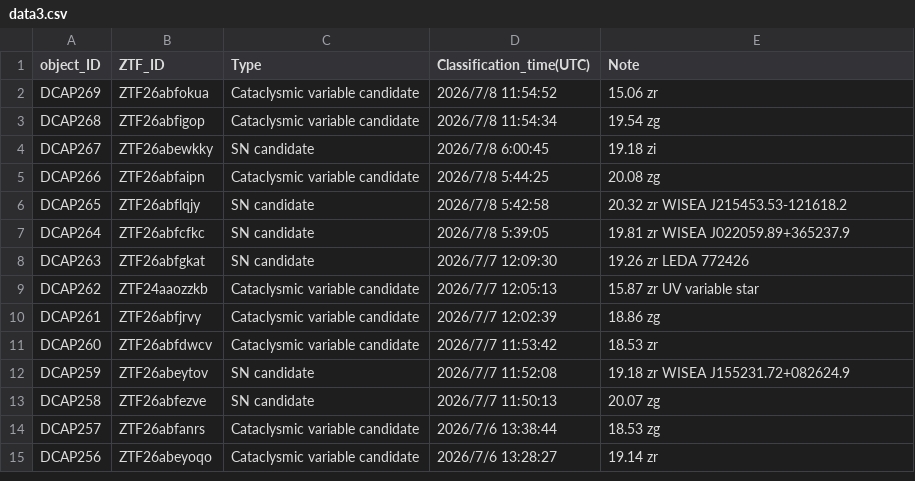
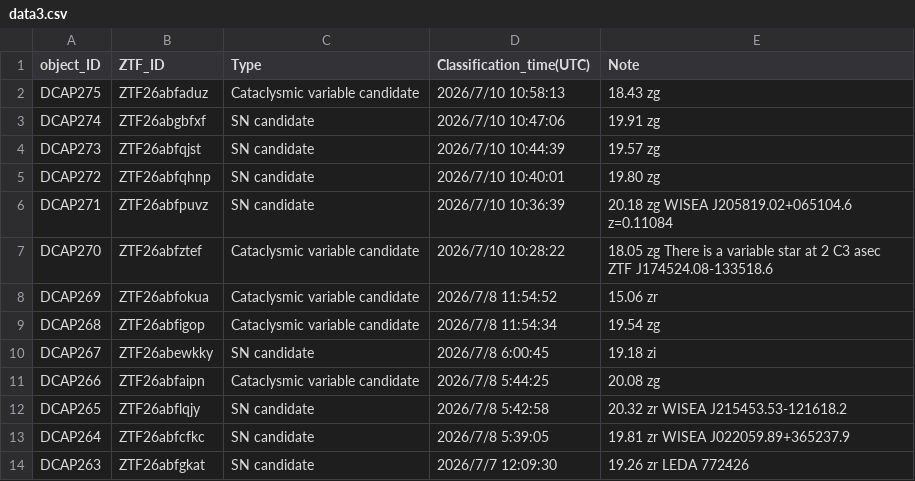
Before and after one commit to DCAP-MinruiNing/DCAP, a CSV file: data3.csv, drawn as a sheet; only a part is shown; the shorter side is filled out with more unchanged rows.

Commit message:
Update data3.csv

```diff
--- a/data3.csv
+++ b/data3.csv
@@ -1,2 +1,8 @@
 object_ID,ZTF_ID,Type,Classification_time(UTC),Note
+DCAP275,ZTF26abfaduz,Cataclysmic variable candidate,2026/7/10 10:58:13,18.43 zg
+DCAP274,ZTF26abgbfxf,SN candidate,2026/7/10 10:47:06,19.91 zg
+DCAP273,ZTF26abfqjst,SN candidate,2026/7/10 10:44:39,19.57 zg
+DCAP272,ZTF26abfqhnp,SN candidate,2026/7/10 10:40:01,19.80 zg
+DCAP271,ZTF26abfpuvz,SN candidate,2026/7/10 10:36:39,20.18 zg WISEA J205819.02+065104.6 z=0.11084
+DCAP270,ZTF26abfztef,Cataclysmic variable candidate,2026/7/10 10:28:22,18.05 zg There is a variable star at 2 C3 asec ZTF J174524.08-133518.6
 DCAP269,ZTF26abfokua,Cataclysmic variable candidate,2026/7/8 11:54:52,15.06 zr
```
